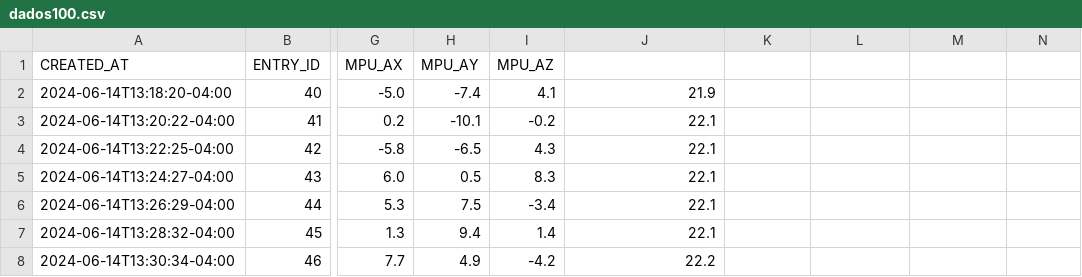
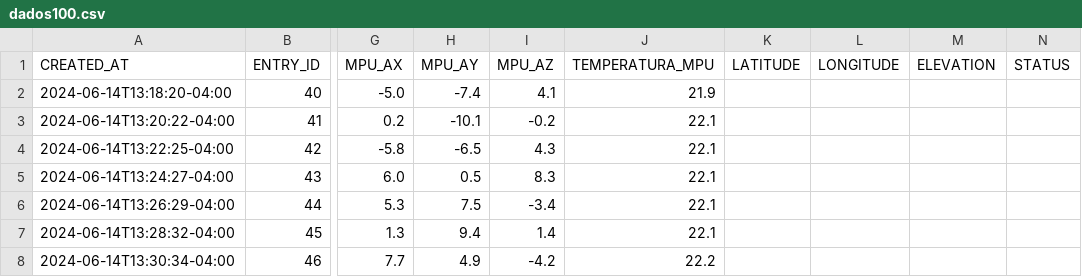
Before and after one commit to silbocanegra/Microgravity, a CSV file: dados100.csv, drawn as a sheet; only a part is shown, gaps mark what is left out; the diff names each change by its address in the sheet, - before the commit and + after, or states it on an @@ line.

Commit message:
Update dados100.csv

```diff
--- a/dados100.csv
+++ b/dados100.csv
-J1: (empty)
+J1: TEMPERATURA_MPU
-K1: (empty)
+K1: LATITUDE
-L1: (empty)
+L1: LONGITUDE
-M1: (empty)
+M1: ELEVATION
-N1: (empty)
+N1: STATUS
```
